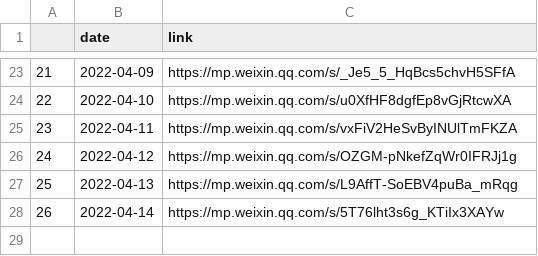
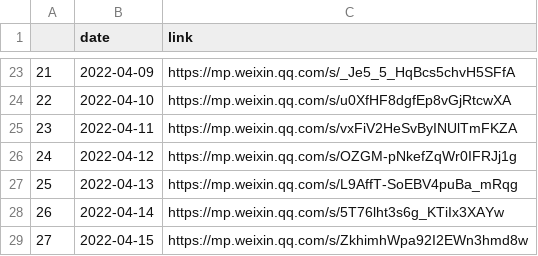
Before and after one commit to Jayzhaowj/codebook, a CSV file: covid/link_all.csv, drawn as a sheet; only a part is shown, gaps mark what is left out.

Commit message:
add date_4_15 link

```diff
--- a/covid/link_all.csv
+++ b/covid/link_all.csv
@@ -28 +28,2 @@
 26,2022-04-14,https://mp.weixin.qq.com/s/5T76lht3s6g_KTiIx3XAYw
+27,2022-04-15,https://mp.weixin.qq.com/s/ZkhimhWpa92I2EWn3hmd8w
```
